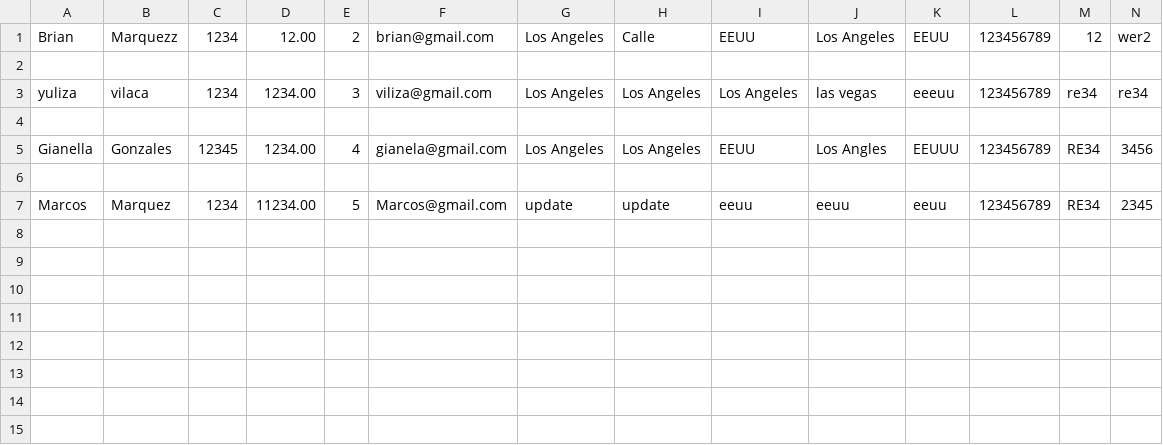
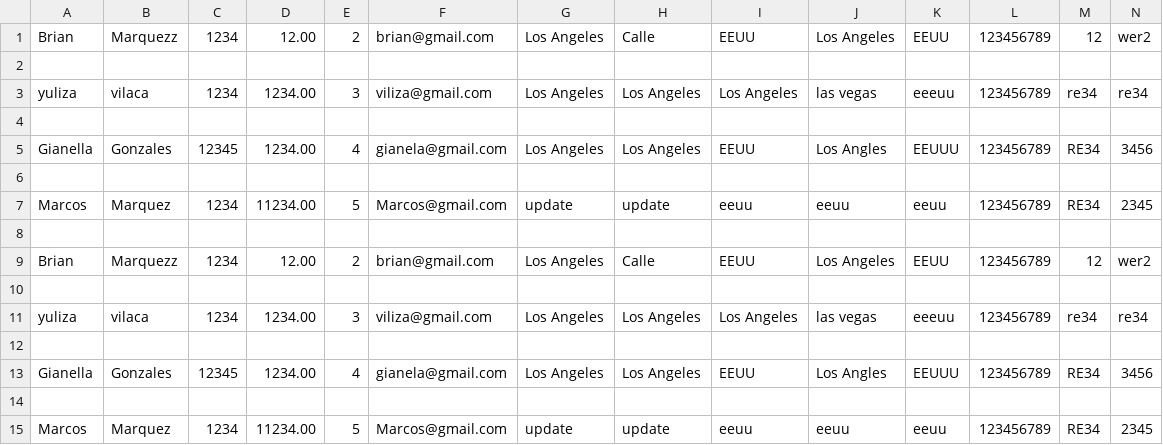
Before and after one commit to BrianMarquez3/Customers-CRM, a CSV file: customers.csv, drawn as a sheet.

Commit message:
Error de add customer

```diff
--- a/customers.csv
+++ b/customers.csv
@@ -7 +7,9 @@ Gianella,Gonzales,12345,1234.00,4,gianela@gmail.com,Los Angeles,Los Angeles,EEUU
 Marcos,Marquez,1234,11234.00,5,Marcos@gmail.com,update,update,eeuu,eeuu,eeuu,123456789,RE34,2345
+
+Brian ,Marquezz,1234,12.00,2,brian@gmail.com,Los Angeles,Calle,EEUU,Los Angeles,EEUU,123456789,12,wer2
+
+yuliza,vilaca,1234,1234.00,3,viliza@gmail.com,Los Angeles,Los Angeles,Los Angeles,las vegas,eeeuu,123456789,re34,re34
+
+Gianella,Gonzales,12345,1234.00,4,gianela@gmail.com,Los Angeles,Los Angeles,EEUU,Los Angles,EEUUU,123456789,RE34,3456
+
+Marcos,Marquez,1234,11234.00,5,Marcos@gmail.com,update,update,eeuu,eeuu,eeuu,123456789,RE34,2345
```
Also changed, not shown: 4 other files.
